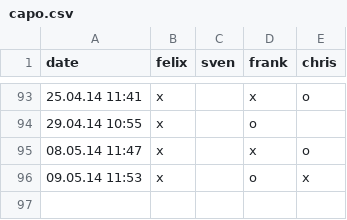
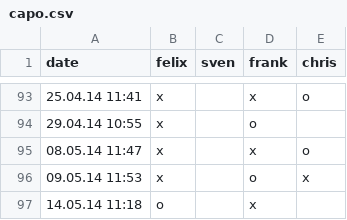
Before and after one commit to makefu/capo, a CSV file: capo.csv, drawn as a sheet; only a part is shown, gaps mark what is left out; the diff names each change by its address in the sheet, - before the commit and + after, or states it on an @@ line.

Commit message:
test

```diff
--- a/capo.csv
+++ b/capo.csv
+row 97: 14.05.14 11:18 | o |  | x
```
